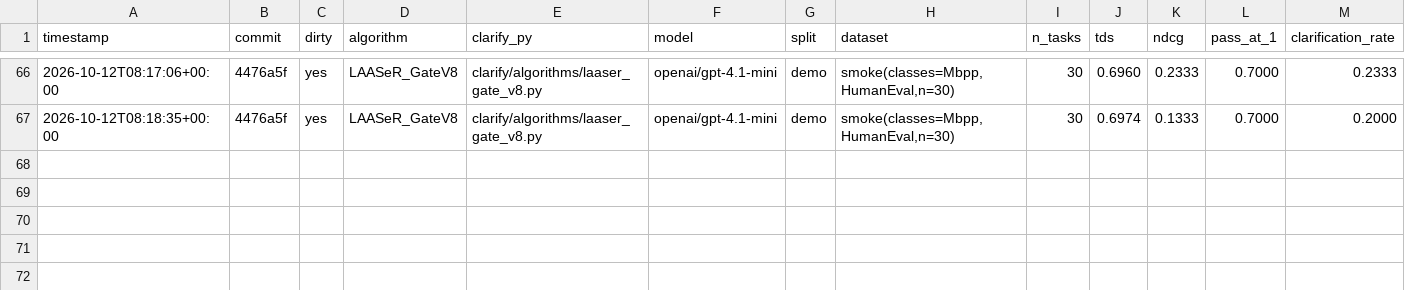
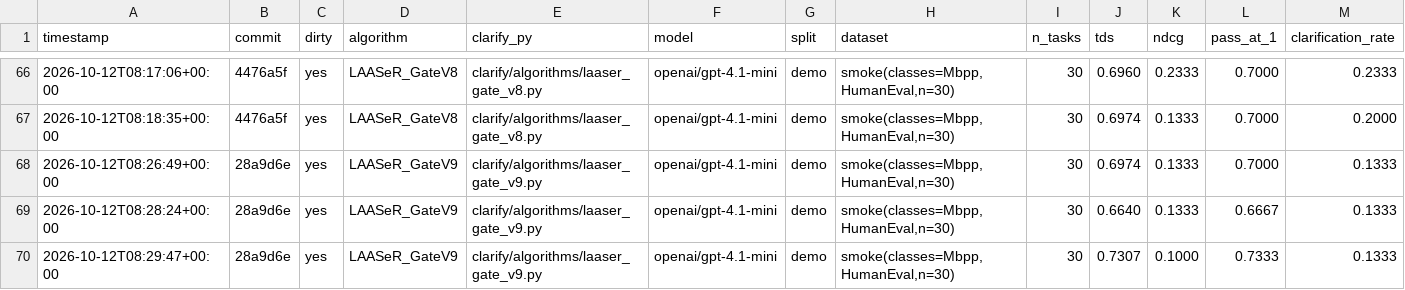
Before and after one commit to rdegiovanni/clarification-competition, a CSV file: results/history.csv, drawn as a sheet; only a part is shown, gaps mark what is left out; rows hold the shown columns only; the diff names each change by its address in the sheet, - before the commit and + after, or states it on an @@ line.

Commit message:
Record LAASeR_GateV9 3-run result: isolation ablation becomes the best result in the Fase 3 line
Fase 3 challenger thirteen. Isolation answer: GateV8's clarification rate
dropped from 21.11% to 13.33% when the ConcreteQuestion wording was
removed, but did not return to the champion's 5.00% -- both stacked
pieces independently push the ask rate up, roughly 8pp each.

TDS 0.6974 +/- 0.0334 vs champion LAASeR_Repair's 0.7160 +/- 0.0200 -- gap
of only 0.0186, smaller than this variant's own stdev, i.e. statistically
indistinguishable from the champion. Net task-level diff vs the champion:
loses only Mbpp/755, gains HumanEval/108 -- net 0, the best (first even)
result across all thirteen challengers measured. Cost $0.000608/task,
below every execution-verified Gate variant and the champion's own
historical cost.

Nominated as the next anti-overfitting validation target (second seed +
--split val) ahead of GateV8 and GateV3, per the standing lesson from
LAASeR_Repair's own smoke-vs-val reversal that no smoke-only result should
be trusted without it.

```diff
--- a/results/history.csv
+++ b/results/history.csv
+row 68: 2026-10-12T08:26:49+00:00 | 28a9d6e | yes | LAASeR_GateV9 | clarify/algorithms/laaser_gate_v9.py | openai/gpt-4.1-mini | demo | smoke(classes=Mbpp,HumanEval,n=30) | 30 | 0.6974 | 0.1333 | 0.7000 | 0.1333
+row 69: 2026-10-12T08:28:24+00:00 | 28a9d6e | yes | LAASeR_GateV9 | clarify/algorithms/laaser_gate_v9.py | openai/gpt-4.1-mini | demo | smoke(classes=Mbpp,HumanEval,n=30) | 30 | 0.6640 | 0.1333 | 0.6667 | 0.1333
+row 70: 2026-10-12T08:29:47+00:00 | 28a9d6e | yes | LAASeR_GateV9 | clarify/algorithms/laaser_gate_v9.py | openai/gpt-4.1-mini | demo | smoke(classes=Mbpp,HumanEval,n=30) | 30 | 0.7307 | 0.1000 | 0.7333 | 0.1333
```
Also changed, not shown: 30 other files.
